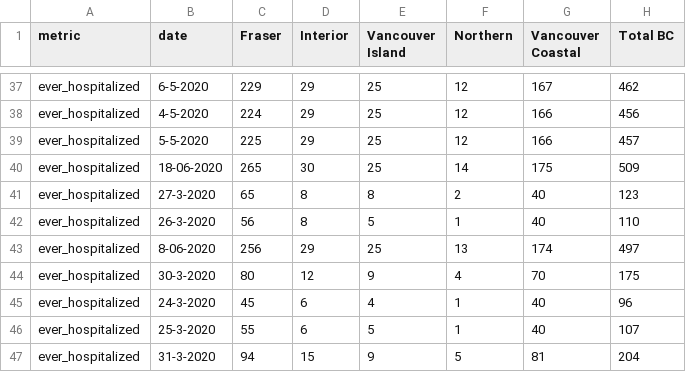
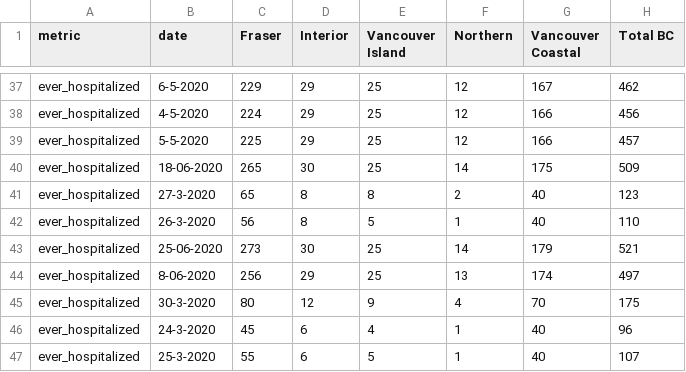
Before and after one commit to HakaiInstitute/covid19data, a CSV file: ever_hospitalized_chart.csv, drawn as a sheet; only a part is shown, gaps mark what is left out; the shorter side is filled out with more unchanged rows; the diff names each change by its address in the sheet, - before the commit and + after, or states it on an @@ line.

```diff
--- a/ever_hospitalized_chart.csv
+++ b/ever_hospitalized_chart.csv
+row 43: ever_hospitalized | 25-06-2020 | 273 | 30 | 25 | 14 | 179 | 521
```
Also changed, not shown: deaths_chart.csv, new_cases_chart.csv, 3 other files.
